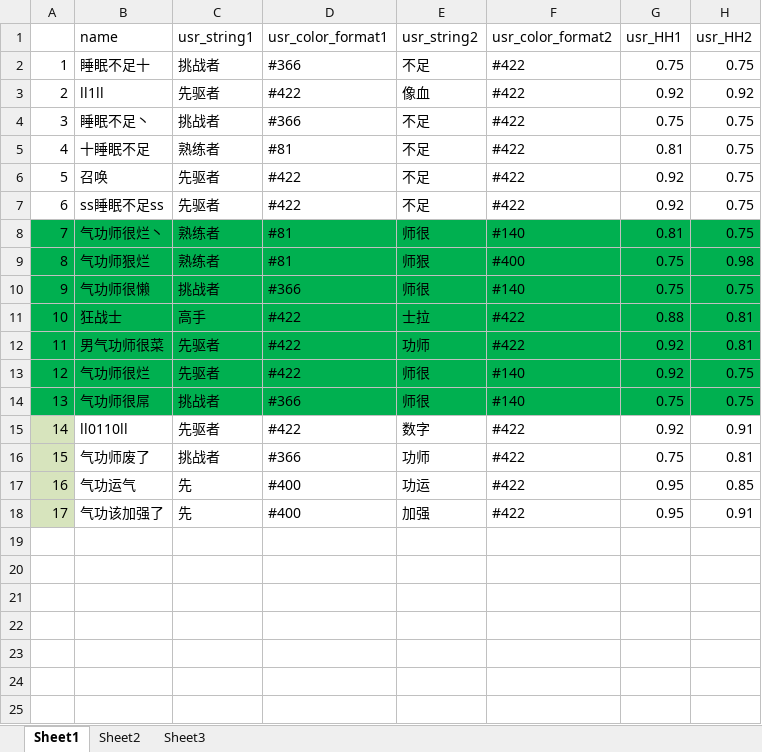
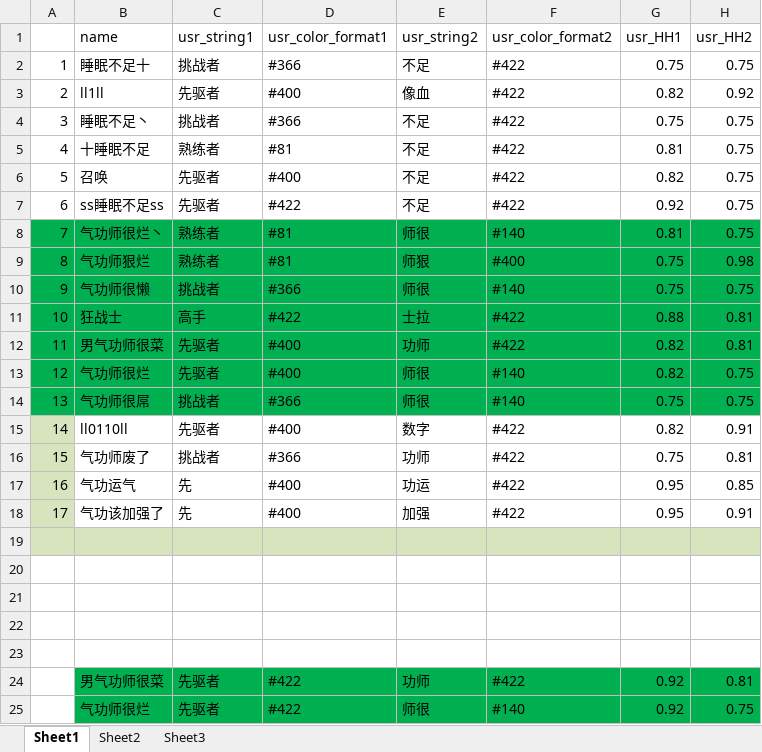
Before and after one commit to Lightman-yang/webdriver_new, an Excel workbook: lw/game_name.xlsx, sheet Sheet1, drawn as a sheet; values as stored, in another font and other column widths than the file's, no borders; the diff names each change by its address in the sheet, - before the commit and + after, or states it on an @@ line.

```diff
--- a/lw/game_name.xlsx (sheet Sheet1)
+++ b/lw/game_name.xlsx (sheet Sheet1)
-D3 (usr_color_format1): #422
+D3 (usr_color_format1): #400
-G3 (usr_HH1): 0.92
+G3 (usr_HH1): 0.82
-D6 (usr_color_format1): #422
+D6 (usr_color_format1): #400
-G6 (usr_HH1): 0.92
+G6 (usr_HH1): 0.82
-D12:D13 (usr_color_format1): #422
+D12:D13 (usr_color_format1): #400
-G12:G13 (usr_HH1): 0.92
+G12:G13 (usr_HH1): 0.82
-D15 (usr_color_format1): #422
+D15 (usr_color_format1): #400
-G15 (usr_HH1): 0.92
+G15 (usr_HH1): 0.82
+row 19: (empty)
+row 20: (empty)
+row 21: (empty)
+row 22: (empty)
+row 23: (empty)
+row 24:  | 男气功师很菜 | 先驱者 | #422 | 功师 | #422 | 0.92 | 0.81
+row 25:  | 气功师很烂 | 先驱者 | #422 | 师很 | #140 | 0.92 | 0.75
```
Also changed, not shown: 3 other files.
